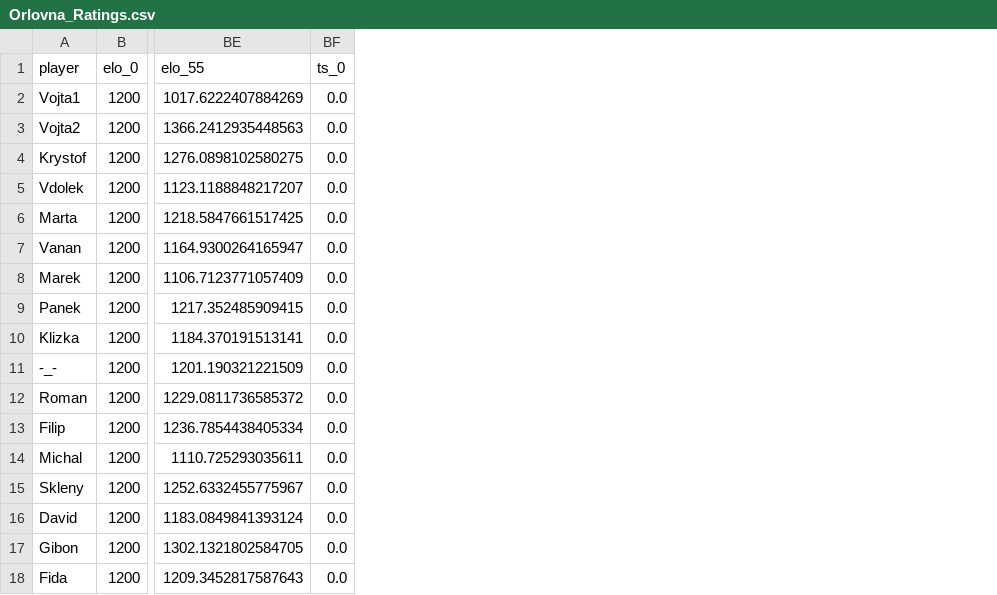
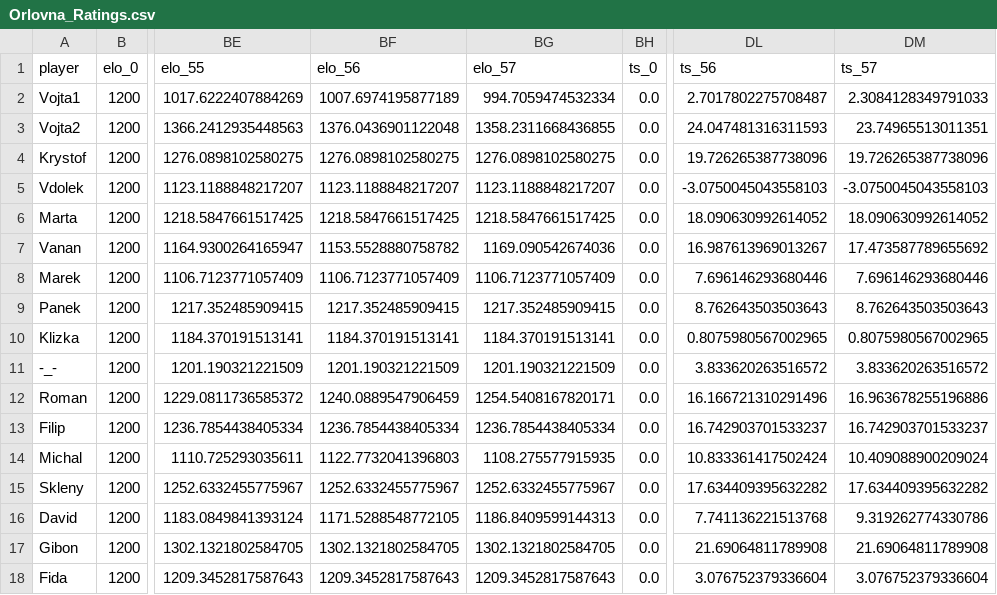
Before and after one commit to jindrvo1/Soccer, a CSV file: Results/Orlovna_Ratings.csv, drawn as a sheet; only a part is shown, gaps mark what is left out; the diff names each change by its address in the sheet, - before the commit and + after, or states it on an @@ line.

Commit message:
Data 28.4.2019

```diff
--- a/Results/Orlovna_Ratings.csv
+++ b/Results/Orlovna_Ratings.csv
+column BF (elo_56), rows 2-18: 1007.6974195877189 | 1376.0436901122048 | 1276.0898102580275 | 1123.1188848217207 | 1218.5847661517425 | 1153.5528880758782 | 1106.7123771057409 | 1217.352485909415 | 1184.370191513141 | 1201.190321221509 | 1240.0889547906459 | 1236.7854438405334 | 1122.7732041396803 | 1252.6332455775967 | 1171.5288548772105 | 1302.1321802584705 | 1209.3452817587643
+column BG (elo_57), rows 2-18: 994.7059474532334 | 1358.2311668436855 | 1276.0898102580275 | 1123.1188848217207 | 1218.5847661517425 | 1169.090542674036 | 1106.7123771057409 | 1217.352485909415 | 1184.370191513141 | 1201.190321221509 | 1254.5408167820171 | 1236.7854438405334 | 1108.275577915935 | 1252.6332455775967 | 1186.8409599144313 | 1302.1321802584705 | 1209.3452817587643
+column DL (ts_56), rows 2-18: 2.7017802275708487 | 24.047481316311593 | 19.726265387738096 | -3.0750045043558103 | 18.090630992614052 | 16.987613969013267 | 7.696146293680446 | 8.762643503503643 | 0.8075980567002965 | 3.833620263516572 | 16.166721310291496 | 16.742903701533237 | 10.833361417502424 | 17.634409395632282 | 7.741136221513768 | 21.69064811789908 | 3.076752379336604
+column DM (ts_57), rows 2-18: 2.3084128349791033 | 23.74965513011351 | 19.726265387738096 | -3.0750045043558103 | 18.090630992614052 | 17.473587789655692 | 7.696146293680446 | 8.762643503503643 | 0.8075980567002965 | 3.833620263516572 | 16.963678255196886 | 16.742903701533237 | 10.409088900209024 | 17.634409395632282 | 9.319262774330786 | 21.69064811789908 | 3.076752379336604
```
Also changed, not shown: Orlovna.csv, Results/Orlovna_Games.csv, 2 other files.
